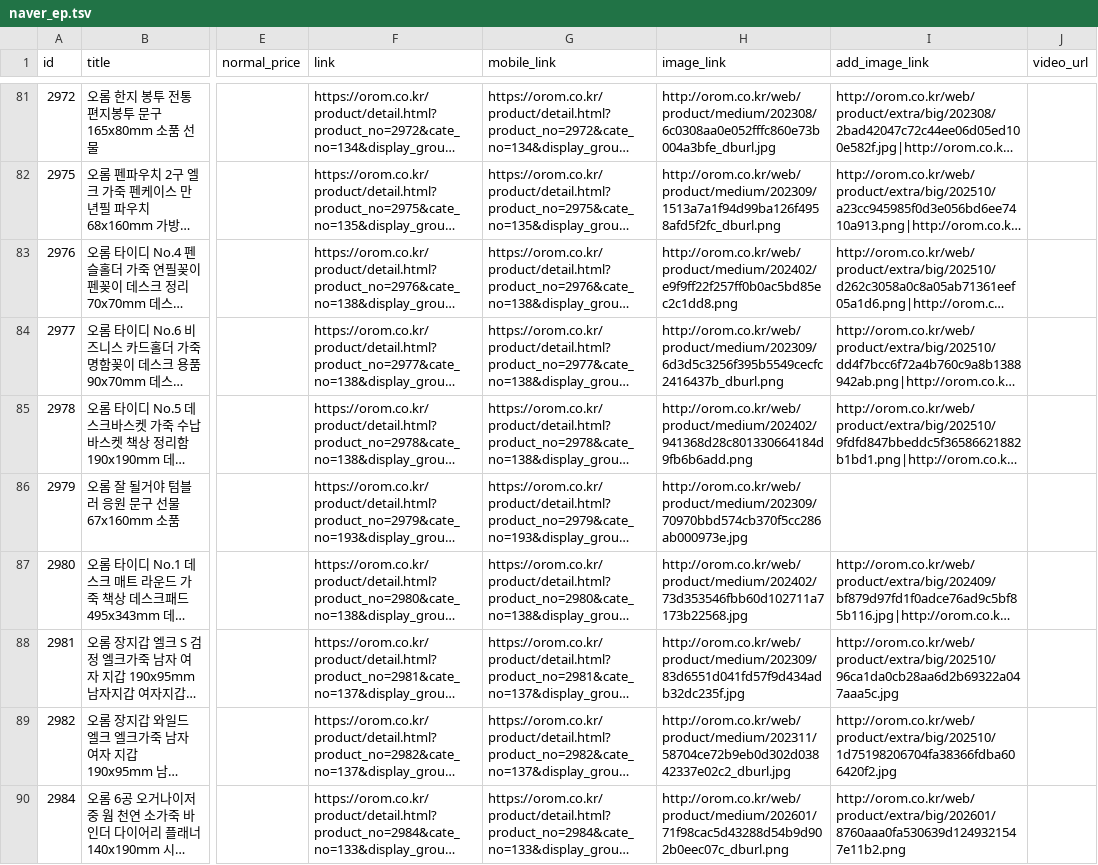
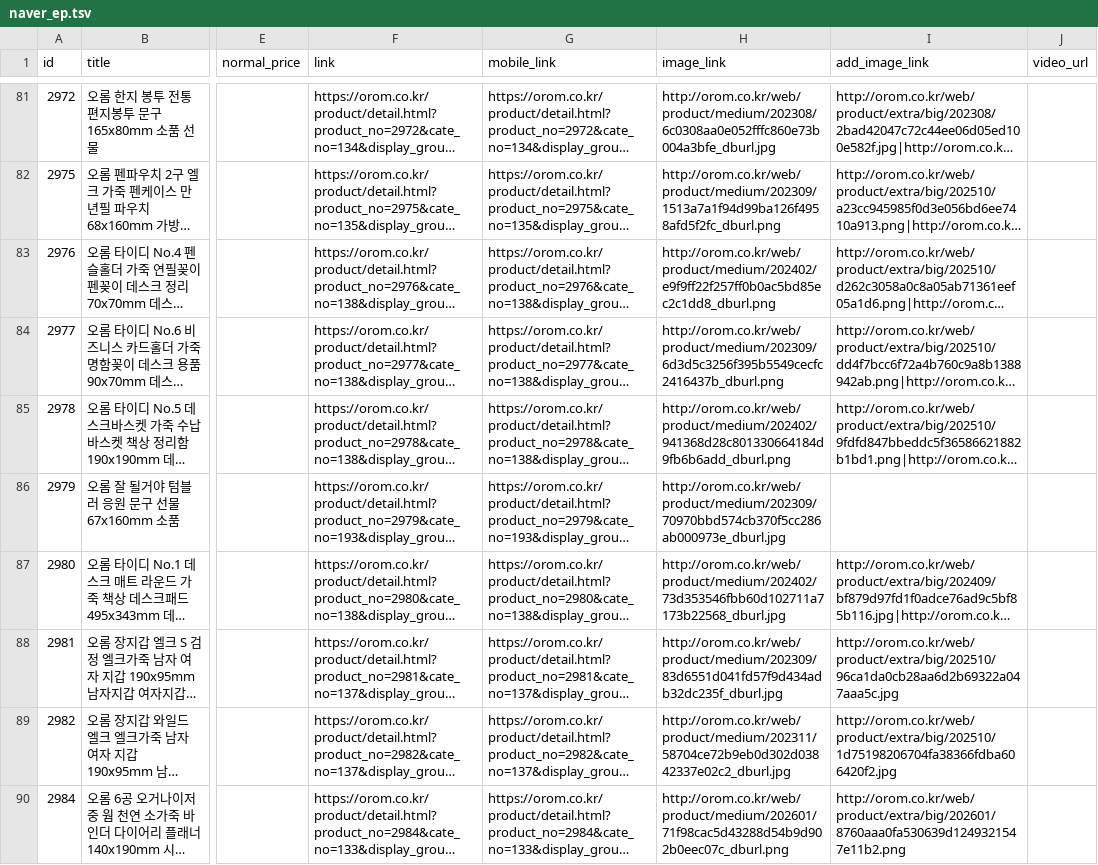
Before and after one commit to OROMadmin/orom-ep, a TSV file: docs/naver_ep.tsv, drawn as a sheet; only a part is shown, gaps mark what is left out; long unchanged cells end in …; the diff covers the shown part only; the diff names each change by its address in the sheet, - before the commit and + after, or states it on an @@ line.

```diff
--- a/docs/naver_ep.tsv
+++ b/docs/naver_ep.tsv
-H83 (image_link): http://orom.co.kr/web/product/medium/202402/e9f9ff22f257ff0b0ac5bd85ec2c1dd8.png
+H83 (image_link): http://orom.co.kr/web/product/medium/202402/e9f9ff22f257ff0b0ac5bd85ec2c1dd8_dburl.png
-H85 (image_link): http://orom.co.kr/web/product/medium/202402/941368d28c801330664184d9fb6b6add.png
+H85 (image_link): http://orom.co.kr/web/product/medium/202402/941368d28c801330664184d9fb6b6add_dburl.png
-H86 (image_link): http://orom.co.kr/web/product/medium/202309/70970bbd574cb370f5cc286ab000973e.jpg
+H86 (image_link): http://orom.co.kr/web/product/medium/202309/70970bbd574cb370f5cc286ab000973e_dburl.jpg
-H87 (image_link): http://orom.co.kr/web/product/medium/202402/73d353546fbb60d102711a7173b22568.jpg
+H87 (image_link): http://orom.co.kr/web/product/medium/202402/73d353546fbb60d102711a7173b22568_dburl.jpg
-H88 (image_link): http://orom.co.kr/web/product/medium/202309/83d6551d041fd57f9d434adb32dc235f.jpg
+H88 (image_link): http://orom.co.kr/web/product/medium/202309/83d6551d041fd57f9d434adb32dc235f_dburl.jpg
```
Also changed, not shown: 4 edited cells elsewhere in this file, 2 other files.
